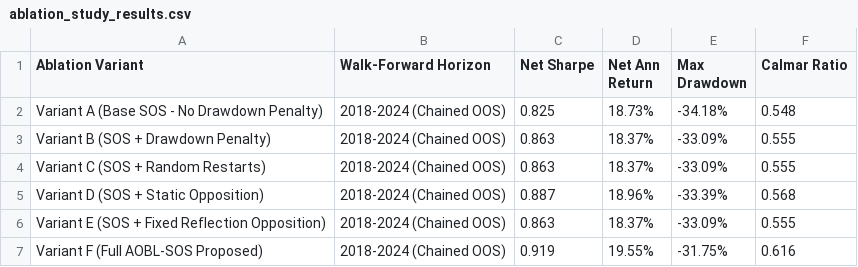
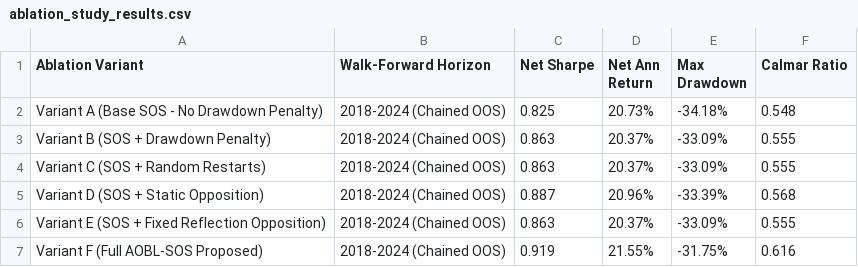
Before and after one commit to atishayj2202/Intelligent-Computing-Portfolio-Optimization, a CSV file: results/ablation_study_results.csv, drawn as a sheet.

```diff
--- a/results/ablation_study_results.csv
+++ b/results/ablation_study_results.csv
@@ -1,7 +1,7 @@
 Ablation Variant,Walk-Forward Horizon,Net Sharpe,Net Ann Return,Max Drawdown,Calmar Ratio
-Variant A (Base SOS - No Drawdown Penalty),2018-2024 (Chained OOS),0.825,18.73%,-34.18%,0.548
-Variant B (SOS + Drawdown Penalty),2018-2024 (Chained OOS),0.863,18.37%,-33.09%,0.555
-Variant C (SOS + Random Restarts),2018-2024 (Chained OOS),0.863,18.37%,-33.09%,0.555
-Variant D (SOS + Static Opposition),2018-2024 (Chained OOS),0.887,18.96%,-33.39%,0.568
-Variant E (SOS + Fixed Reflection Opposition),2018-2024 (Chained OOS),0.863,18.37%,-33.09%,0.555
-Variant F (Full AOBL-SOS Proposed),2018-2024 (Chained OOS),0.919,19.55%,-31.75%,0.616
+Variant A (Base SOS - No Drawdown Penalty),2018-2024 (Chained OOS),0.825,20.73%,-34.18%,0.548
+Variant B (SOS + Drawdown Penalty),2018-2024 (Chained OOS),0.863,20.37%,-33.09%,0.555
+Variant C (SOS + Random Restarts),2018-2024 (Chained OOS),0.863,20.37%,-33.09%,0.555
+Variant D (SOS + Static Opposition),2018-2024 (Chained OOS),0.887,20.96%,-33.39%,0.568
+Variant E (SOS + Fixed Reflection Opposition),2018-2024 (Chained OOS),0.863,20.37%,-33.09%,0.555
+Variant F (Full AOBL-SOS Proposed),2018-2024 (Chained OOS),0.919,21.55%,-31.75%,0.616
```
Also changed, not shown: results/aum_capacity_curve.csv, results/master_walk_forward_chained.csv, 8 other files.
